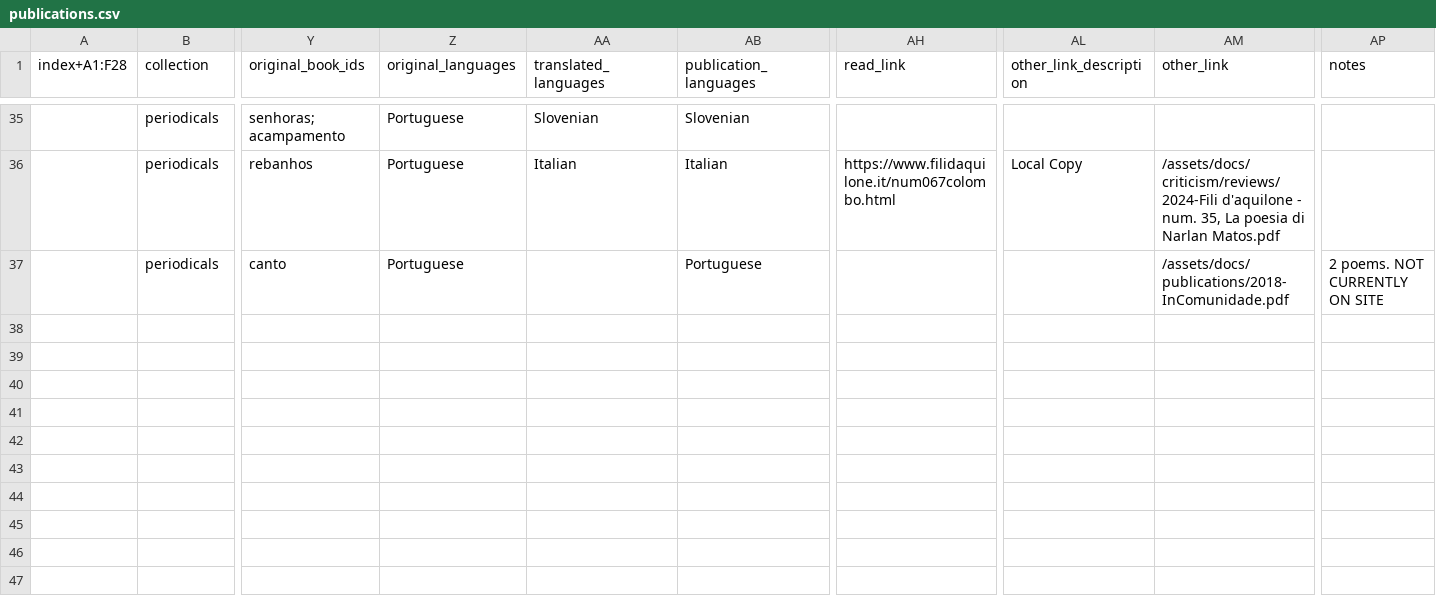
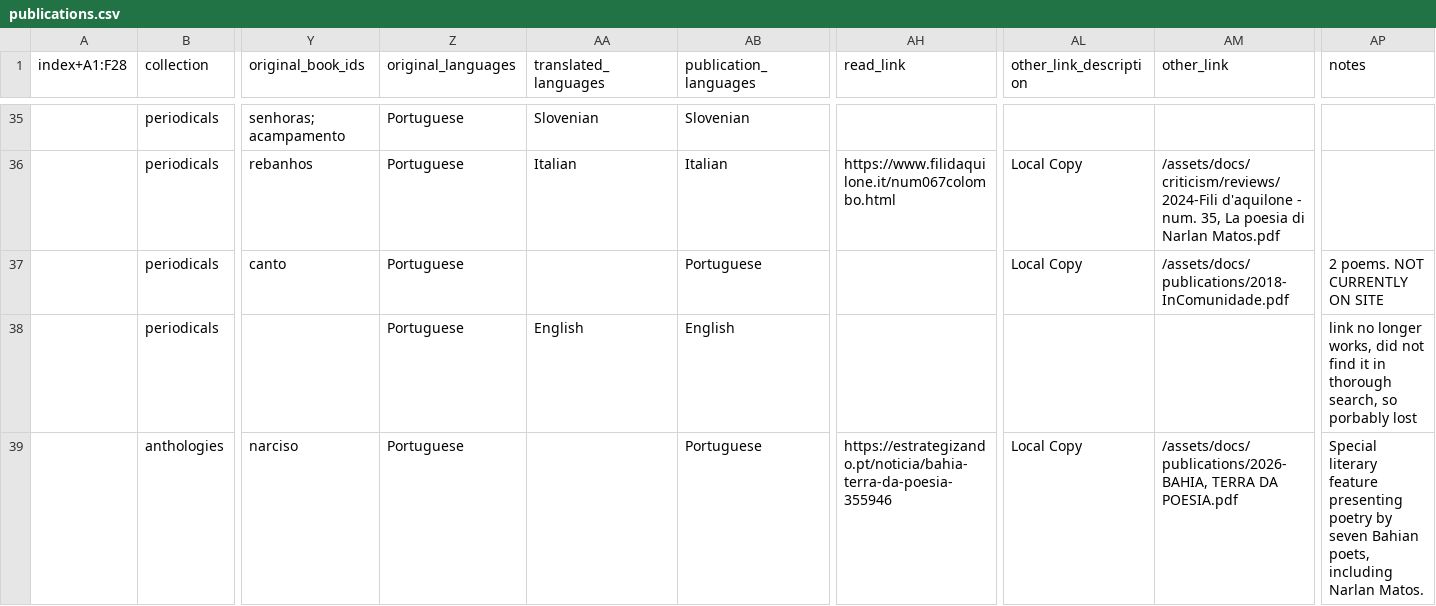
Before and after one commit to narlanmatos/narlanmatos.github.io, a CSV file: _data/publications.csv, drawn as a sheet; only a part is shown, gaps mark what is left out; rows hold the shown columns only; the diff names each change by its address in the sheet, - before the commit and + after, or states it on an @@ line.

Commit message:
add 2026-estrategizando

```diff
--- a/_data/publications.csv
+++ b/_data/publications.csv
-AL37 (other_link_description): (empty)
+AL37 (other_link_description): Local Copy
+row 38:  | periodicals |  | Portuguese | English | English |  |  |  | link no longer works, did not find it in thorough search, so porbably lost
+row 39:  | anthologies | narciso | Portuguese |  | Portuguese | https://estrategizando.pt/noticia/bahia-terra-da-poesia-355946 | Local Copy | /assets/docs/publications/2026-BAHIA, TERRA DA POESIA.pdf | Special literary feature presenting poetry by seven Bahian poets, including Narlan Matos.
```
Also changed, not shown: 2 other files.
